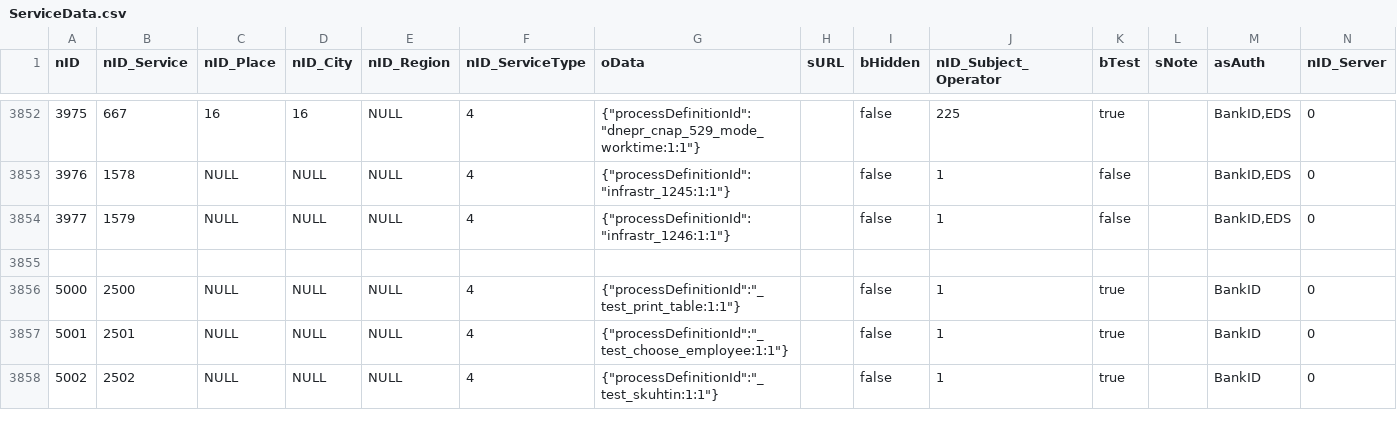
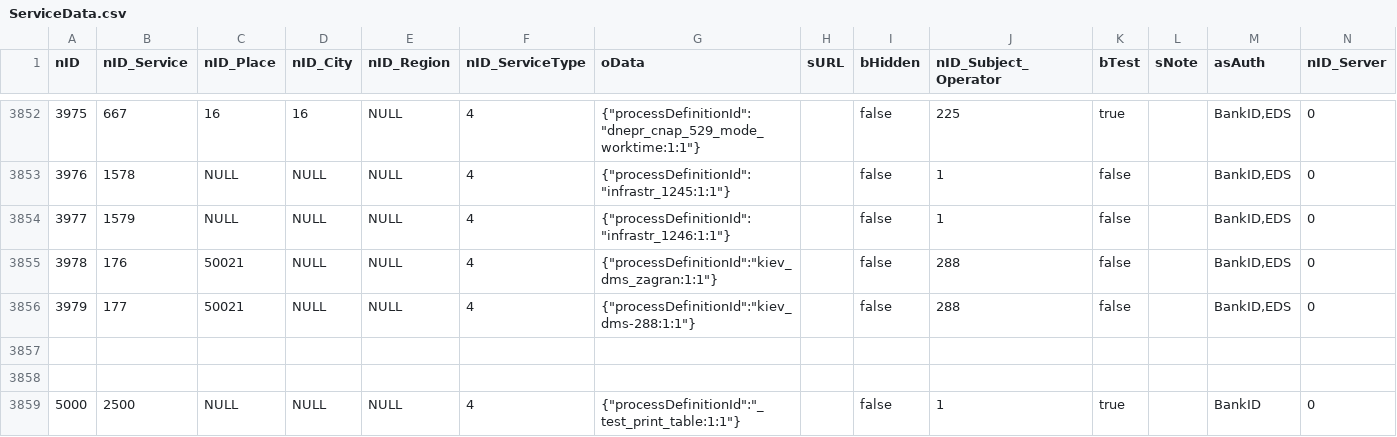
Before and after one commit to iGov-UA/i, a CSV file: wf-central/src/main/resources/data/ServiceData.csv, drawn as a sheet; only a part is shown, gaps mark what is left out; the shorter side is filled out with more unchanged rows; the diff names each change by its address in the sheet, - before the commit and + after, or states it on an @@ line.

```diff
--- a/wf-central/src/main/resources/data/ServiceData.csv
+++ b/wf-central/src/main/resources/data/ServiceData.csv
+row 3855: 3978 | 176 | 50021 | NULL | NULL | 4 | {"processDefinitionId":"kiev_dms_zagran:1:1"} |  | false | 288 | false |  | BankID,EDS | 0
+row 3856: 3979 | 177 | 50021 | NULL | NULL | 4 | {"processDefinitionId":"kiev_dms-288:1:1"} |  | false | 288 | false |  | BankID,EDS | 0
+row 3857: (empty)
```
Also changed, not shown: wf-central/src/main/resources/data/SubjectOrganJoin.csv, wf-central/src/main/resources/data/SubjectOrganJoinAttribute.csv.
